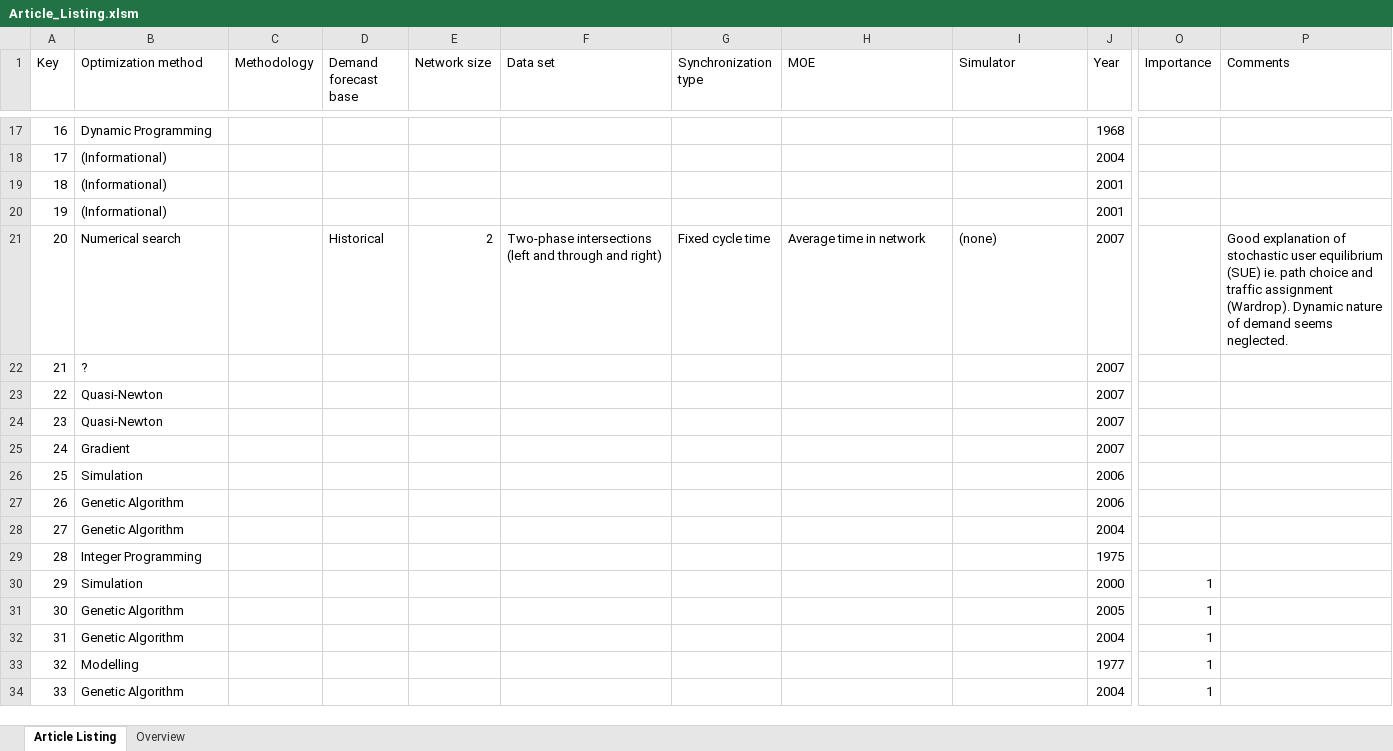
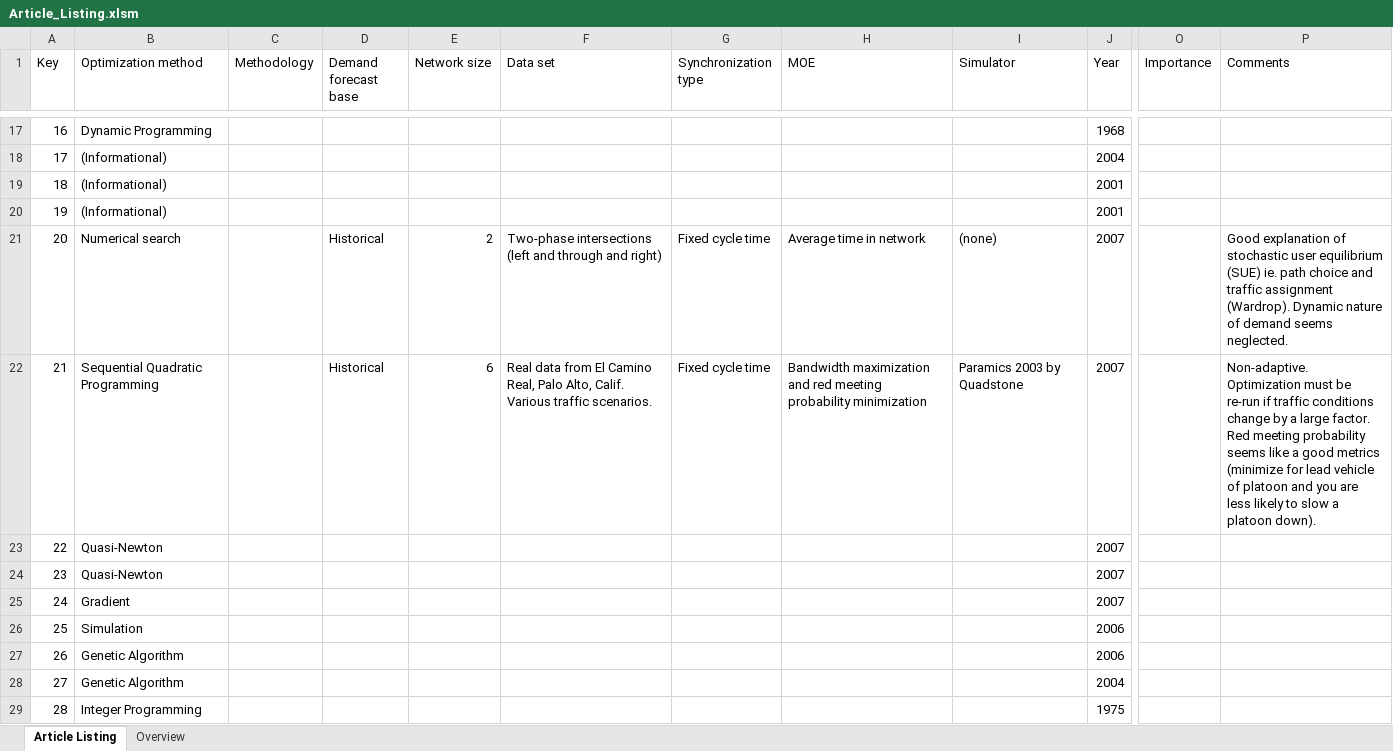
Before and after one commit to jonyonyx/greenwaves, an Excel workbook: articles/Article_Listing.xlsm, sheet Article Listing, drawn as a sheet; only a part is shown, gaps mark what is left out; the shorter side is filled out with more unchanged rows; values as stored, in another font and other column widths than the file's, no borders; table styles not drawn; the diff names each change by its address in the sheet, - before the commit and + after, or states it on an @@ line.

```diff
--- a/articles/Article_Listing.xlsm (sheet Article Listing)
+++ b/articles/Article_Listing.xlsm (sheet Article Listing)
-B22 (Optimization method): ?
+B22 (Optimization method): Sequential Quadratic Programming
-D22 (Demand forecast base): (empty)
+D22 (Demand forecast base): Historical
-E22 (Network size): (empty)
+E22 (Network size): 6
-F22 (Data set): (empty)
+F22 (Data set): Real data from El Camino Real, Palo Alto, Calif. Various traffic scenarios.
-G22 (Synchronization type): (empty)
+G22 (Synchronization type): Fixed cycle time
-H22 (MOE): (empty)
+H22 (MOE): Bandwidth maximization and red meeting probability minimization
-I22 (Simulator): (empty)
+I22 (Simulator): Paramics 2003 by Quadstone
-P22 (Comments): (empty)
+P22 (Comments): Non-adaptive. Optimization must be re-run if traffic conditions change by a large factor. Red meeting probability seems like a good metrics (minimize for lead vehicle of platoon and you are less likely to slow a platoon down).
```
Also changed, not shown: charts or pictures.
